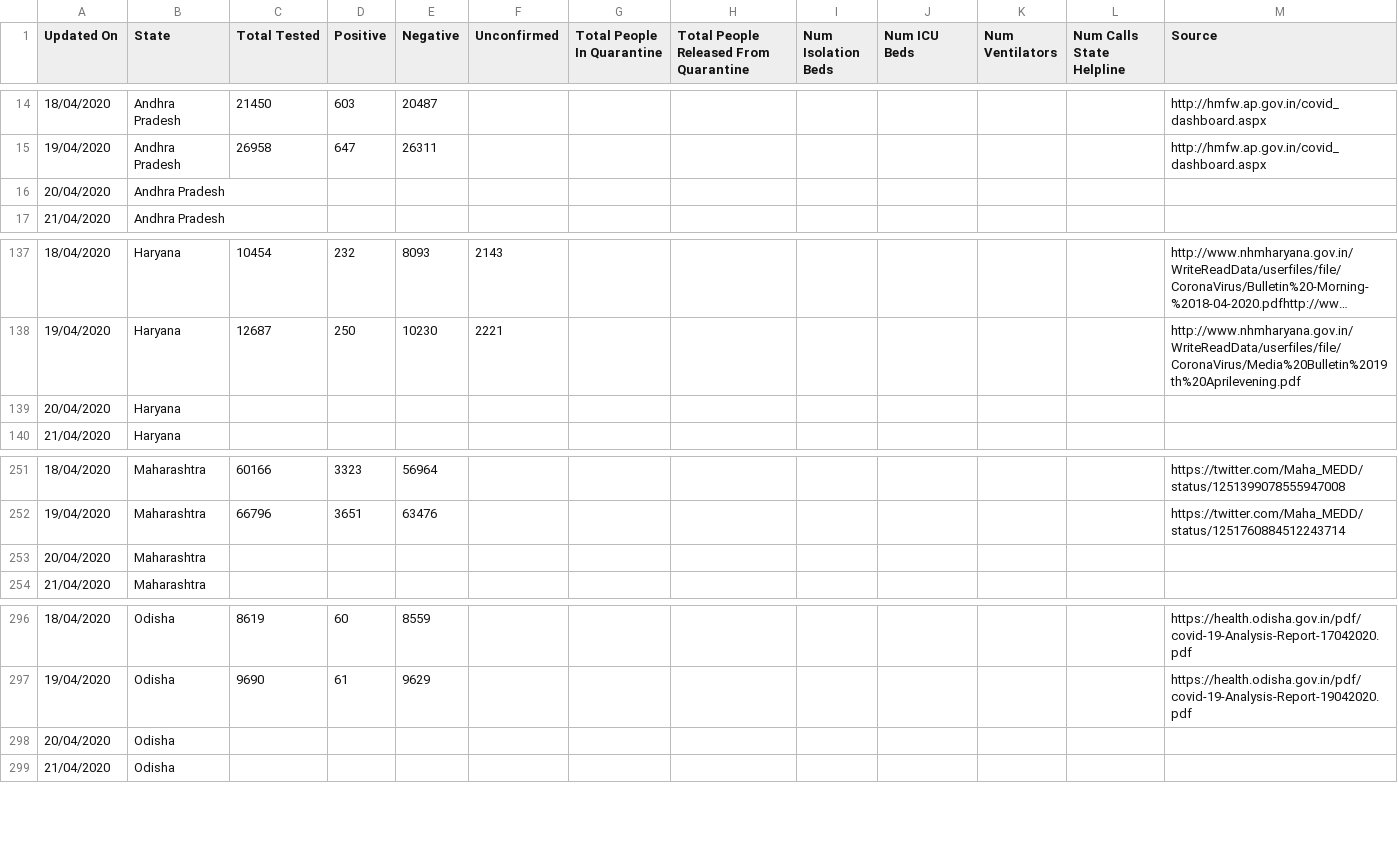
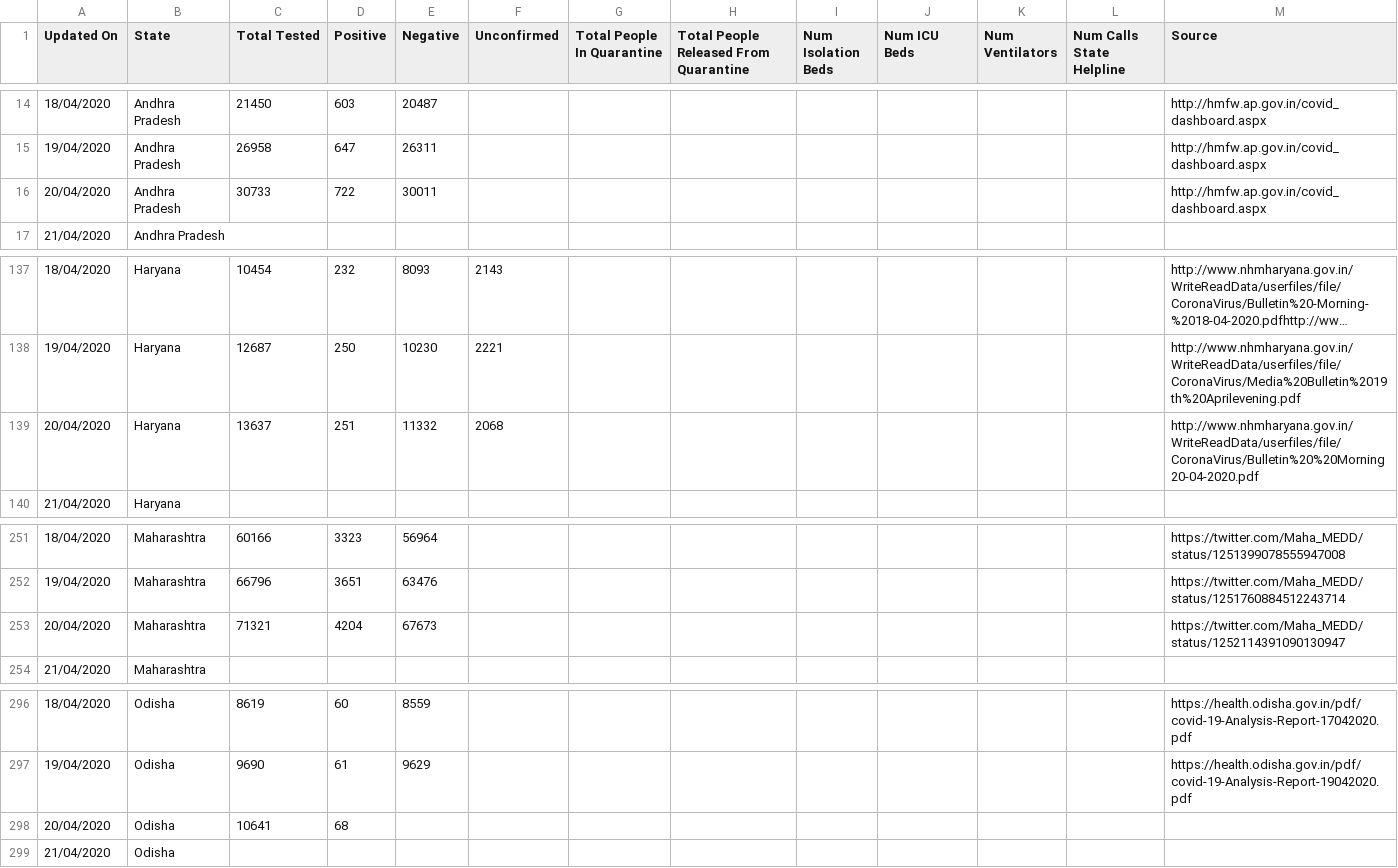
Before and after one commit to shuklaayush/api, a CSV file: csv/2020-04-20/statewise_tested_numbers_data.csv, drawn as a sheet; only a part is shown, gaps mark what is left out; long unchanged cells end in …; removed rows and columns are numbered as before the commit, all else as after; rows hold the shown columns only; the diff covers the shown part only; the diff names each change by its address in the sheet, - before the commit and + after, or states it on an @@ line.

```diff
--- a/csv/2020-04-20/statewise_tested_numbers_data.csv
+++ b/csv/2020-04-20/statewise_tested_numbers_data.csv
-row 16: 20/04/2020 | Andhra Pradesh
+row 16: 20/04/2020 | Andhra Pradesh | 30733 | 722 | 30011 |  |  |  |  |  |  |  | http://hmfw.ap.gov.in/covid_dashboard.aspx
-row 139: 20/04/2020 | Haryana
+row 139: 20/04/2020 | Haryana | 13637 | 251 | 11332 | 2068 |  |  |  |  |  |  | http://www.nhmharyana.gov.in/WriteReadData/userfiles/file/CoronaVirus/Bulletin%20%20Morning20-04-2020.pdf
-row 253: 20/04/2020 | Maharashtra
+row 253: 20/04/2020 | Maharashtra | 71321 | 4204 | 67673 |  |  |  |  |  |  |  | https://twitter.com/Maha_MEDD/status/1252114391090130947
-C298 (Total Tested): (empty)
+C298 (Total Tested): 10641
-D298 (Positive): (empty)
+D298 (Positive): 68
```
Also changed, not shown: 5 added rows, 5 removed rows and 6 edited cells elsewhere in this file, csv/2020-04-20/death_and_recovered.csv, csv/2020-04-20/state_wise.csv, 11 other files.
